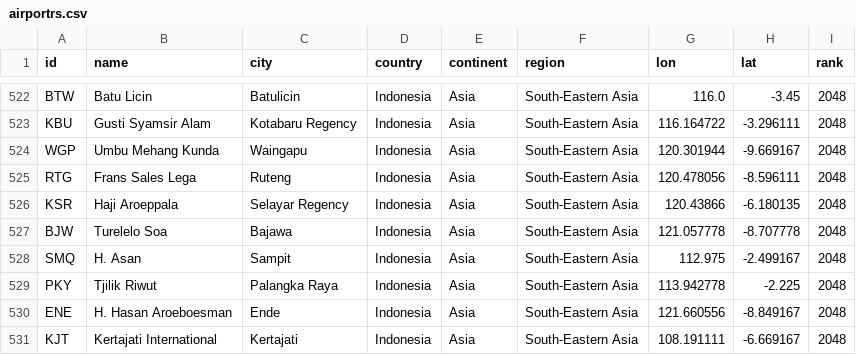
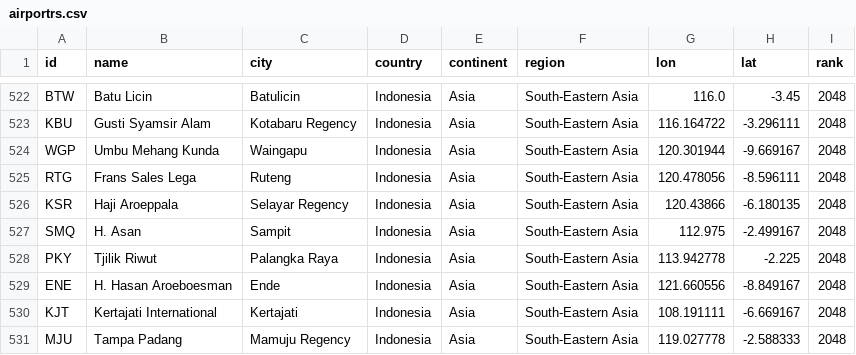
Before and after one commit to misrori/flights, a CSV file: csv_data/airportrs.csv, drawn as a sheet; only a part is shown, gaps mark what is left out; the diff covers the shown part only.

```diff
--- a/csv_data/airportrs.csv
+++ b/csv_data/airportrs.csv
@@ -526,3 +526,2 @@ RTG,Frans Sales Lega,Ruteng,Indonesia,Asia,South-Eastern Asia,120.478056,-8.5961
 KSR,Haji Aroeppala,Selayar Regency,Indonesia,Asia,South-Eastern Asia,120.43866,-6.180135,2048
-BJW,Turelelo Soa,Bajawa,Indonesia,Asia,South-Eastern Asia,121.057778,-8.707778,2048
 SMQ,H. Asan,Sampit,Indonesia,Asia,South-Eastern Asia,112.975,-2.499167,2048
@@ -531 +530,2 @@ ENE,H. Hasan Aroeboesman,Ende,Indonesia,Asia,South-Eastern Asia,121.660556,-8.84
 KJT,Kertajati International,Kertajati,Indonesia,Asia,South-Eastern Asia,108.191111,-6.669167,2048
+MJU,Tampa Padang,Mamuju Regency,Indonesia,Asia,South-Eastern Asia,119.027778,-2.588333,2048
```
Also changed, not shown: 4 added rows, 4 removed rows and 13 edited cells elsewhere in this file, 2 other files.
